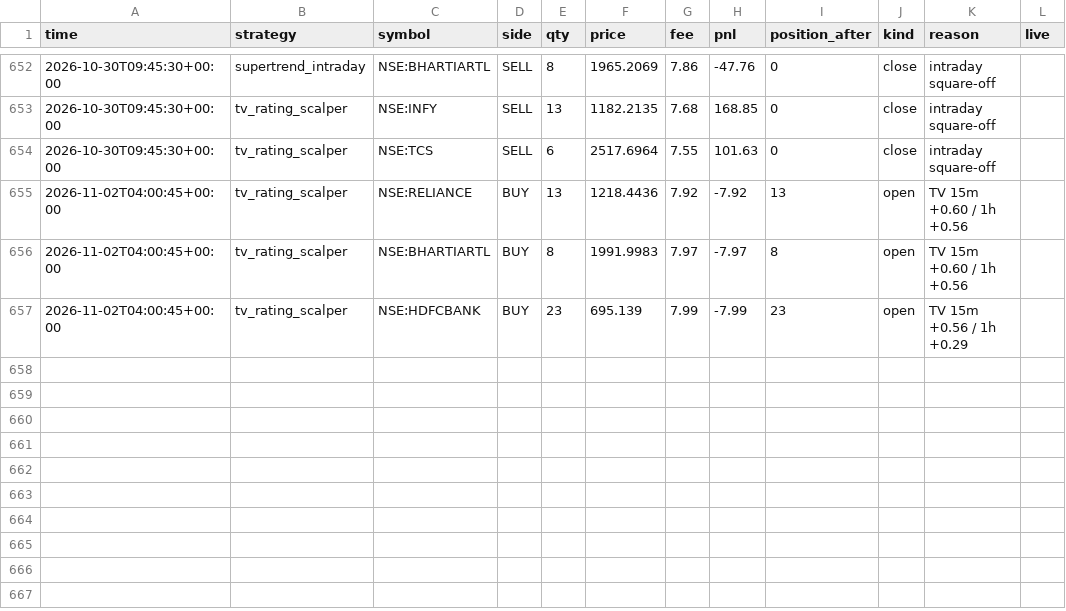
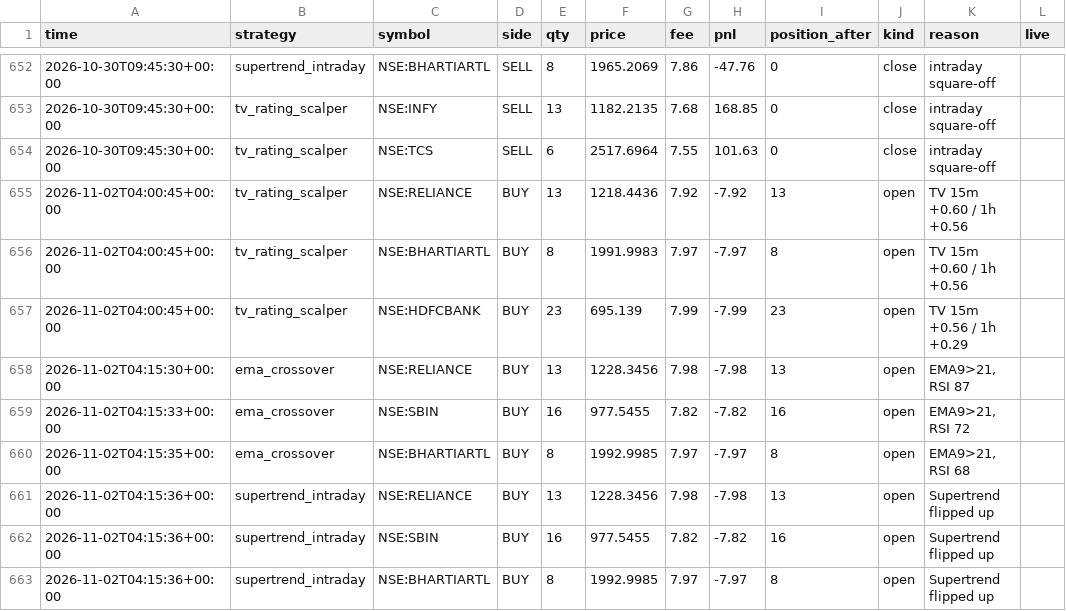
Before and after one commit to Yuvansh-Shah/algo-trading-platform, a CSV file: state/trades.csv, drawn as a sheet; only a part is shown, gaps mark what is left out; the diff names each change by its address in the sheet, - before the commit and + after, or states it on an @@ line.

```diff
--- a/state/trades.csv
+++ b/state/trades.csv
+row 658: 2026-11-02T04:15:30+00:00 | ema_crossover | NSE:RELIANCE | BUY | 13 | 1228.3456 | 7.98 | -7.98 | 13 | open | EMA9>21, RSI 87
+row 659: 2026-11-02T04:15:33+00:00 | ema_crossover | NSE:SBIN | BUY | 16 | 977.5455 | 7.82 | -7.82 | 16 | open | EMA9>21, RSI 72
+row 660: 2026-11-02T04:15:35+00:00 | ema_crossover | NSE:BHARTIARTL | BUY | 8 | 1992.9985 | 7.97 | -7.97 | 8 | open | EMA9>21, RSI 68
+row 661: 2026-11-02T04:15:36+00:00 | supertrend_intraday | NSE:RELIANCE | BUY | 13 | 1228.3456 | 7.98 | -7.98 | 13 | open | Supertrend flipped up
+row 662: 2026-11-02T04:15:36+00:00 | supertrend_intraday | NSE:SBIN | BUY | 16 | 977.5455 | 7.82 | -7.82 | 16 | open | Supertrend flipped up
+row 663: 2026-11-02T04:15:36+00:00 | supertrend_intraday | NSE:BHARTIARTL | BUY | 8 | 1992.9985 | 7.97 | -7.97 | 8 | open | Supertrend flipped up
```
Also changed, not shown: state/equity.csv, 5 other files.
